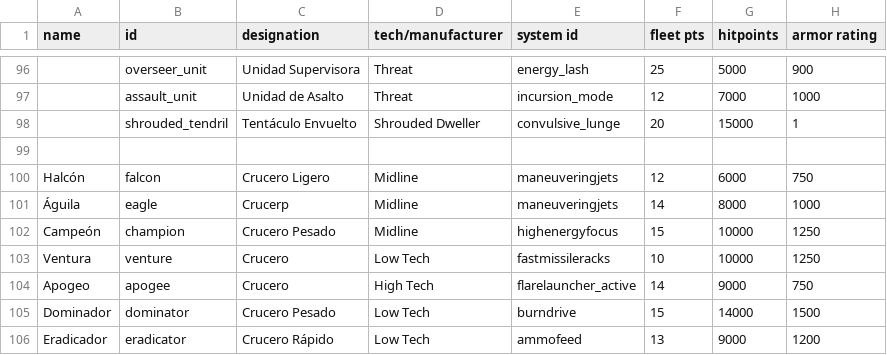
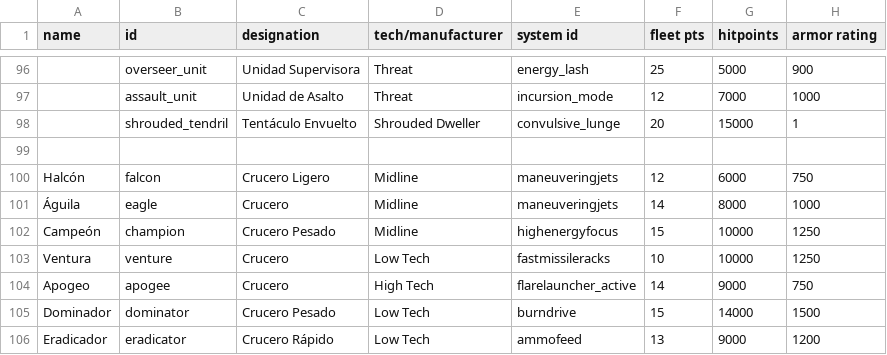
Before and after one commit to carlosgmz/starsector_lang_pack_es, a CSV file: data/hulls/ship_data.csv, drawn as a sheet; only a part is shown, gaps mark what is left out; the diff names each change by its address in the sheet, - before the commit and + after, or states it on an @@ line.

Commit message:
fix: small typo

```diff
--- a/data/hulls/ship_data.csv
+++ b/data/hulls/ship_data.csv
-C101 (designation): Crucerp
+C101 (designation): Crucero
```
